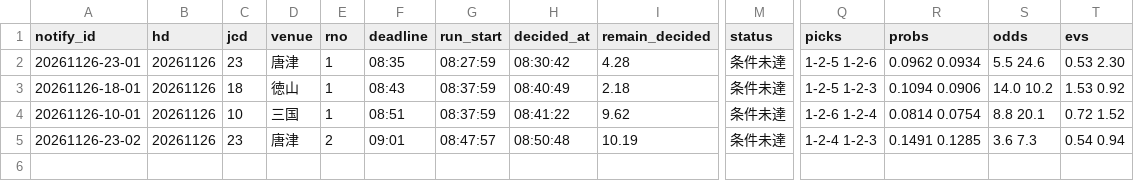
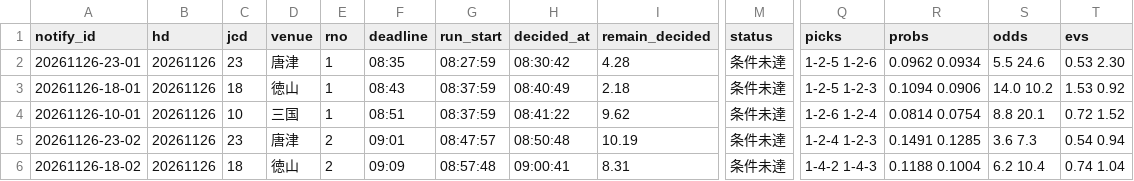
Before and after one commit to pocha2525/boatrace-ai, a CSV file: logs/notify_20261126.csv, drawn as a sheet; only a part is shown, gaps mark what is left out; rows hold the shown columns only; the diff names each change by its address in the sheet, - before the commit and + after, or states it on an @@ line.

```diff
--- a/logs/notify_20261126.csv
+++ b/logs/notify_20261126.csv
+row 6: 20261126-18-02 | 20261126 | 18 | 徳山 | 2 | 09:09 | 08:57:48 | 09:00:41 | 8.31 | 条件未達 | 1-4-2 1-4-3 | 0.1188 0.1004 | 6.2 10.4 | 0.74 1.04
```
Also changed, not shown: logs/20261126.csv, 1 other file.
